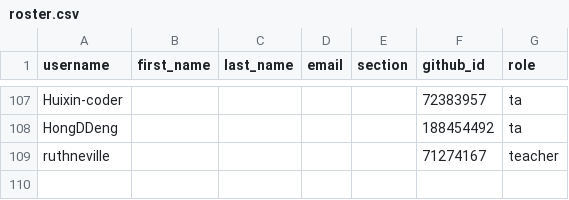
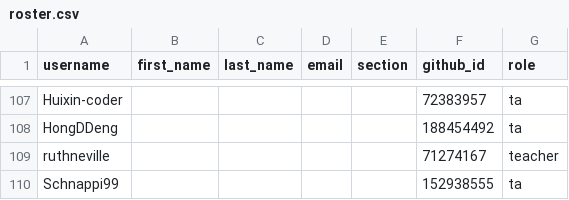
Before and after one commit to CASA0005-coursework/classroom50, a CSV file: casa0005-2026-2027/roster.csv, drawn as a sheet; only a part is shown, gaps mark what is left out.

Commit message:
[Classroom 50] Sync roster from teams: casa0005-2026-2027

```diff
--- a/casa0005-2026-2027/roster.csv
+++ b/casa0005-2026-2027/roster.csv
@@ -109 +109,2 @@ HongDDeng,,,,,188454492,ta
 ruthneville,,,,,71274167,teacher
+Schnappi99,,,,,152938555,ta
```
